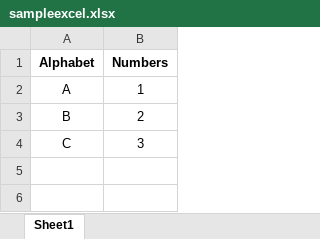
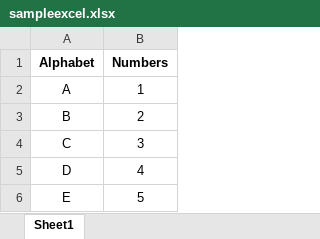
Before and after one commit to reubenn8n186-code/MyThirdLocalRepo, an Excel workbook: sampleexcel.xlsx, sheet Sheet1, drawn as a sheet; values as stored, in another font and other column widths than the file's, no borders; the diff names each change by its address in the sheet, - before the commit and + after, or states it on an @@ line.

Commit message:
Second commit: added D=4 and E=5

```diff
--- a/sampleexcel.xlsx (sheet Sheet1)
+++ b/sampleexcel.xlsx (sheet Sheet1)
+row 5: D | 4
+row 6: E | 5
```
